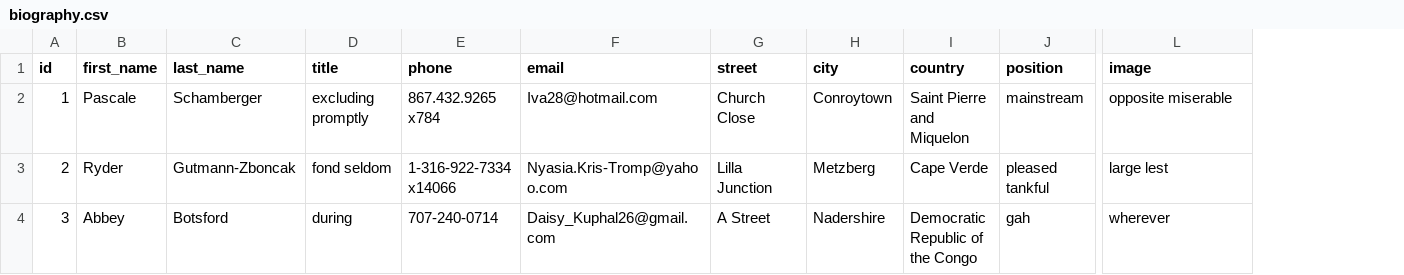
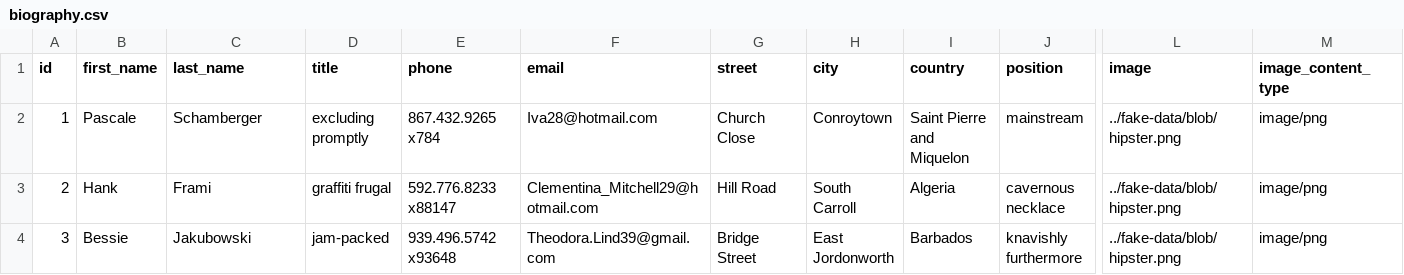
Before and after one commit to volakjakub/DP-JHipster, a CSV file: src/main/resources/config/liquibase/fake-data/biography.csv, drawn as a sheet; only a part is shown, gaps mark what is left out; the diff covers the shown part only; the diff names each change by its address in the sheet, - before the commit and + after, or states it on an @@ line.

Commit message:
feat: DP-10 Update Biography entity with Image file
feat: DP-10 Update Biography entity with Image file

feat: DP-10 Update Biography entity with Image file

```diff
--- a/src/main/resources/config/liquibase/fake-data/biography.csv
+++ b/src/main/resources/config/liquibase/fake-data/biography.csv
+column M (image_content_type), rows 2-4: all image/png
-L2 (image): opposite miserable
+L2 (image): ../fake-data/blob/hipster.png
-B3 (first_name): Ryder
+B3 (first_name): Hank
-C3 (last_name): Gutmann-Zboncak
+C3 (last_name): Frami
-D3 (title): fond seldom
+D3 (title): graffiti frugal
-E3 (phone): 1-316-922-7334 x14066
+E3 (phone): 592.776.8233 x88147
-F3 (email): Nyasia.Kris-Tromp@yahoo.com
+F3 (email): Clementina_Mitchell29@hotmail.com
-G3 (street): Lilla Junction
+G3 (street): Hill Road
-H3 (city): Metzberg
+H3 (city): South Carroll
-I3 (country): Cape Verde
+I3 (country): Algeria
-J3 (position): pleased tankful
+J3 (position): cavernous necklace
-L3 (image): large lest
+L3 (image): ../fake-data/blob/hipster.png
-B4 (first_name): Abbey
+B4 (first_name): Bessie
-C4 (last_name): Botsford
+C4 (last_name): Jakubowski
-D4 (title): during
+D4 (title): jam-packed
-E4 (phone): 707-240-0714
+E4 (phone): 939.496.5742 x93648
-F4 (email): Daisy_Kuphal26@gmail.com
+F4 (email): Theodora.Lind39@gmail.com
-G4 (street): A Street
+G4 (street): Bridge Street
-H4 (city): Nadershire
+H4 (city): East Jordonworth
-I4 (country): Democratic Republic of the Congo
+I4 (country): Barbados
-J4 (position): gah
+J4 (position): knavishly furthermore
-L4 (image): wherever
+L4 (image): ../fake-data/blob/hipster.png
```
Also changed, not shown: 74 edited cells elsewhere in this file, 18 other files.
